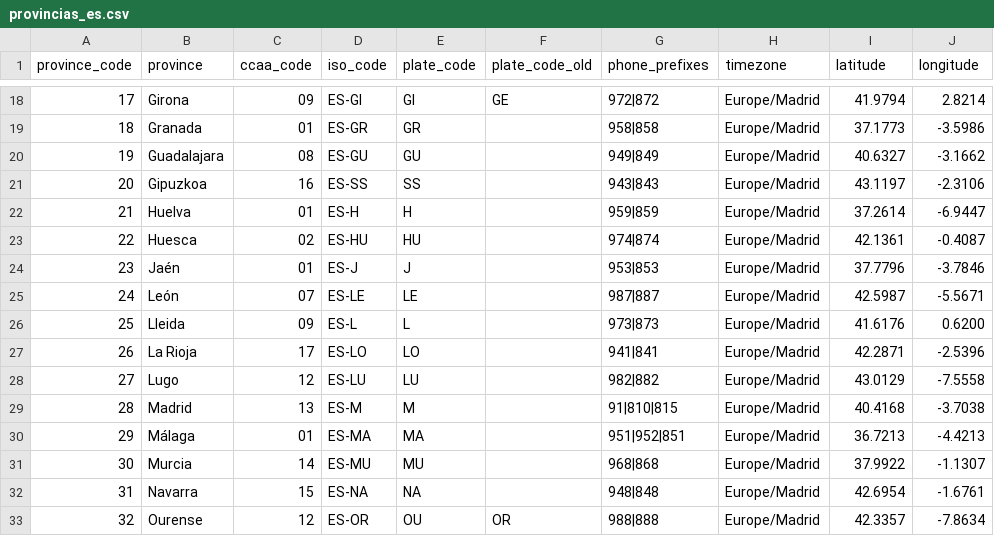
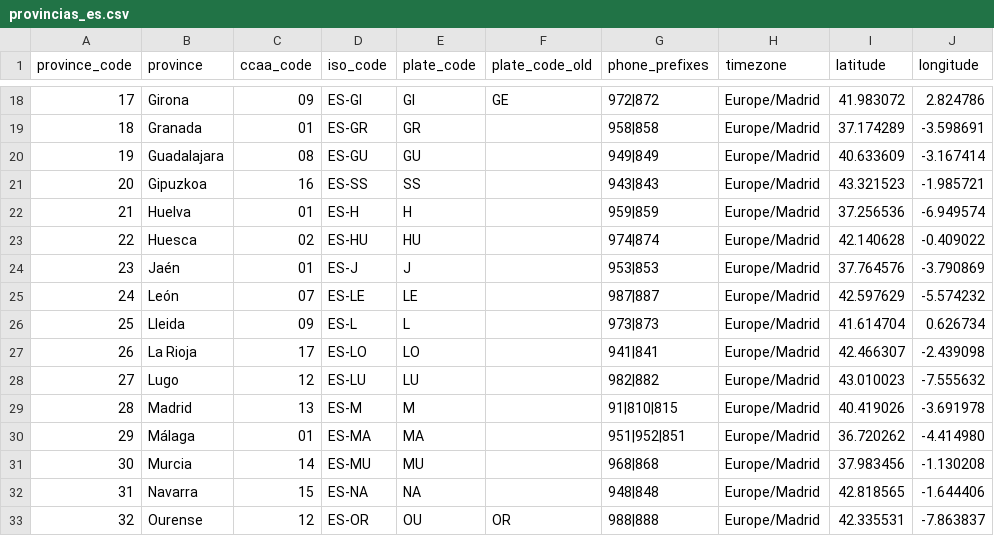
Before and after one commit to cristianemek/datos-referencia, a CSV file: direcciones/provincias_es.csv, drawn as a sheet; only a part is shown, gaps mark what is left out; the diff covers the shown part only.

```diff
--- a/direcciones/provincias_es.csv
+++ b/direcciones/provincias_es.csv
@@ -18,16 +18,16 @@ province_code,province,ccaa_code,iso_code,plate_code,plate_code_old,phone_prefix
-17,Girona,09,ES-GI,GI,GE,972|872,Europe/Madrid,41.9794,2.8214
-18,Granada,01,ES-GR,GR,,958|858,Europe/Madrid,37.1773,-3.5986
-19,Guadalajara,08,ES-GU,GU,,949|849,Europe/Madrid,40.6327,-3.1662
-20,Gipuzkoa,16,ES-SS,SS,,943|843,Europe/Madrid,43.1197,-2.3106
-21,Huelva,01,ES-H,H,,959|859,Europe/Madrid,37.2614,-6.9447
-22,Huesca,02,ES-HU,HU,,974|874,Europe/Madrid,42.1361,-0.4087
-23,Jaén,01,ES-J,J,,953|853,Europe/Madrid,37.7796,-3.7846
-24,León,07,ES-LE,LE,,987|887,Europe/Madrid,42.5987,-5.5671
-25,Lleida,09,ES-L,L,,973|873,Europe/Madrid,41.6176,0.6200
-26,La Rioja,17,ES-LO,LO,,941|841,Europe/Madrid,42.2871,-2.5396
-27,Lugo,12,ES-LU,LU,,982|882,Europe/Madrid,43.0129,-7.5558
-28,Madrid,13,ES-M,M,,91|810|815,Europe/Madrid,40.4168,-3.7038
-29,Málaga,01,ES-MA,MA,,951|952|851,Europe/Madrid,36.7213,-4.4213
-30,Murcia,14,ES-MU,MU,,968|868,Europe/Madrid,37.9922,-1.1307
-31,Navarra,15,ES-NA,NA,,948|848,Europe/Madrid,42.6954,-1.6761
-32,Ourense,12,ES-OR,OU,OR,988|888,Europe/Madrid,42.3357,-7.8634
+17,Girona,09,ES-GI,GI,GE,972|872,Europe/Madrid,41.983072,2.824786
+18,Granada,01,ES-GR,GR,,958|858,Europe/Madrid,37.174289,-3.598691
+19,Guadalajara,08,ES-GU,GU,,949|849,Europe/Madrid,40.633609,-3.167414
+20,Gipuzkoa,16,ES-SS,SS,,943|843,Europe/Madrid,43.321523,-1.985721
+21,Huelva,01,ES-H,H,,959|859,Europe/Madrid,37.256536,-6.949574
+22,Huesca,02,ES-HU,HU,,974|874,Europe/Madrid,42.140628,-0.409022
+23,Jaén,01,ES-J,J,,953|853,Europe/Madrid,37.764576,-3.790869
+24,León,07,ES-LE,LE,,987|887,Europe/Madrid,42.597629,-5.574232
+25,Lleida,09,ES-L,L,,973|873,Europe/Madrid,41.614704,0.626734
+26,La Rioja,17,ES-LO,LO,,941|841,Europe/Madrid,42.466307,-2.439098
+27,Lugo,12,ES-LU,LU,,982|882,Europe/Madrid,43.010023,-7.555632
+28,Madrid,13,ES-M,M,,91|810|815,Europe/Madrid,40.419026,-3.691978
+29,Málaga,01,ES-MA,MA,,951|952|851,Europe/Madrid,36.720262,-4.414980
+30,Murcia,14,ES-MU,MU,,968|868,Europe/Madrid,37.983456,-1.130208
+31,Navarra,15,ES-NA,NA,,948|848,Europe/Madrid,42.818565,-1.644406
+32,Ourense,12,ES-OR,OU,OR,988|888,Europe/Madrid,42.335531,-7.863837
```
Also changed, not shown: 72 edited cells elsewhere in this file, 4 other files.
